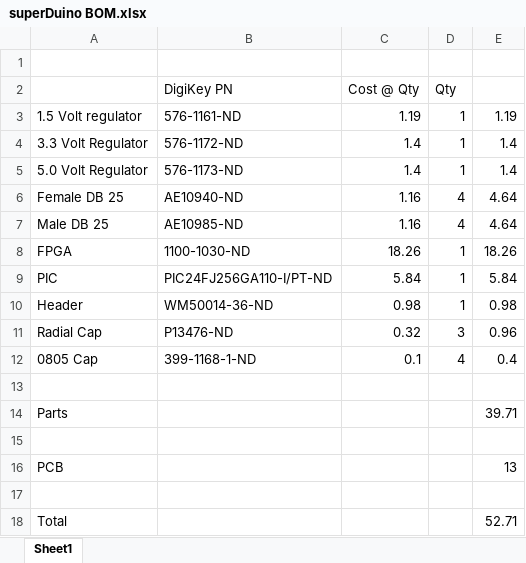
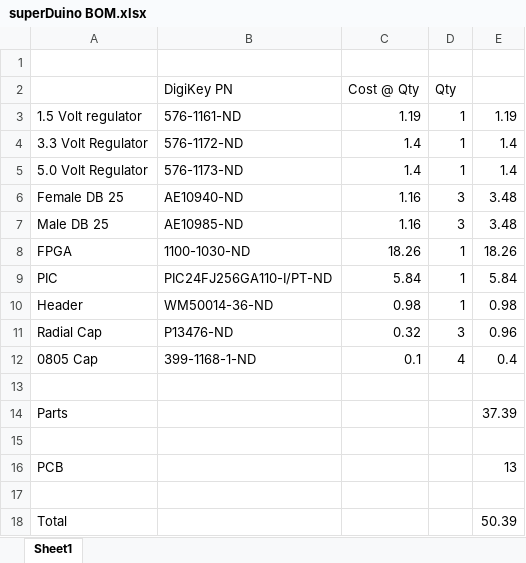
Before and after one commit to astroeng/SuperDuino, an Excel workbook: superDuino BOM.xlsx, sheet Sheet1, drawn as a sheet; values as stored, in another font and other column widths than the file's, no borders; the diff names each change by its address in the sheet, - before the commit and + after, or states it on an @@ line.

```diff
--- a/superDuino BOM.xlsx (sheet Sheet1)
+++ b/superDuino BOM.xlsx (sheet Sheet1)
-D6:D7 (Qty): 4
+D6:D7 (Qty): 3
-E6:E7: 4.64
+E6:E7: 3.48
-E14: 39.71
+E14: 37.39
-E18: 52.71
+E18: 50.39
```
Also changed, not shown: 15 other files.
